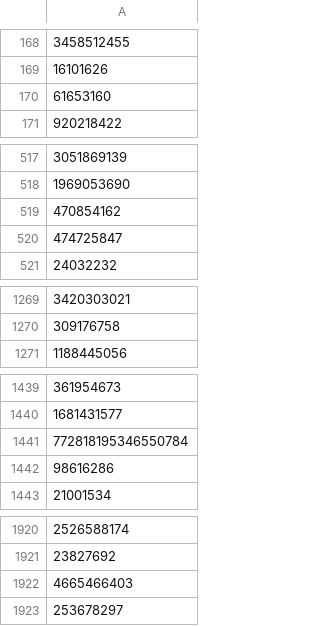
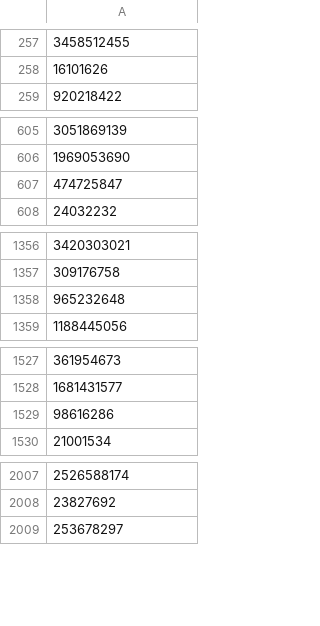
Before and after one commit to elliottbinder/The-Age-of-Ads, a CSV file: blocklist.csv, drawn as a sheet; only a part is shown, gaps mark what is left out; removed rows and columns are numbered as before the commit, all else as after; the diff covers the shown part only; the diff names each change by its address in the sheet, - before the commit and + after, or states it on an @@ line.

```diff
--- a/blocklist.csv
+++ b/blocklist.csv
-row 170: 61653160
-row 519: 470854162
+row 1358: 965232648
-row 1441: 772818195346550784
-row 1922: 4665466403
```
Also changed, not shown: 95 added rows and 3 removed rows elsewhere in this file.
